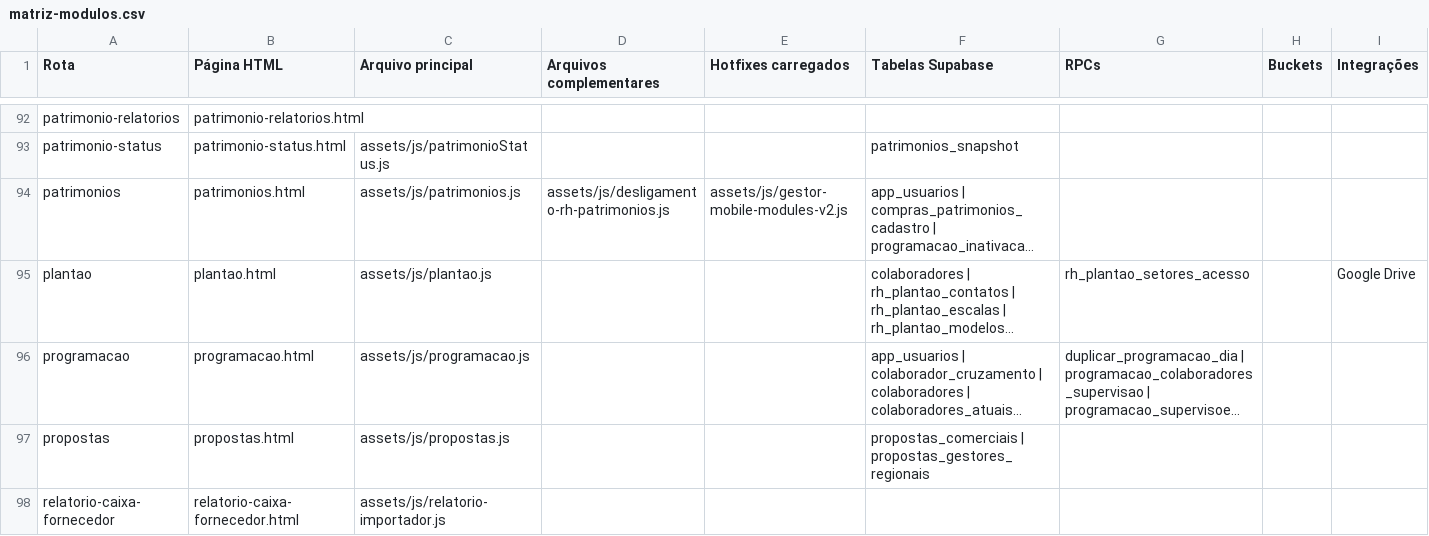
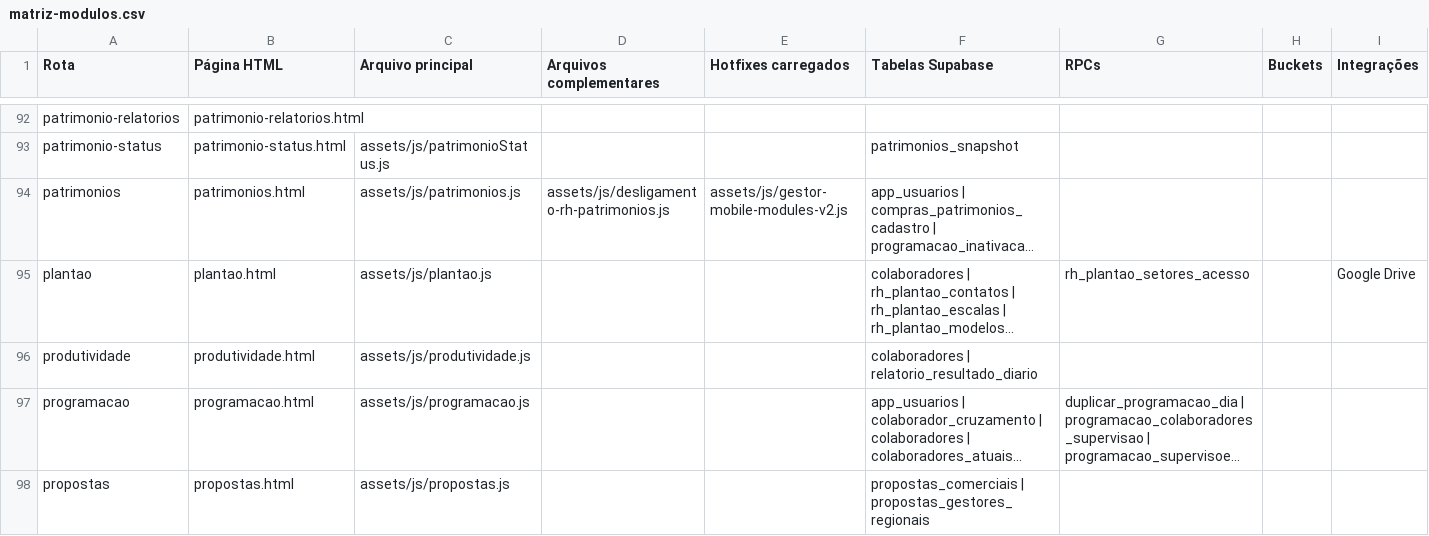
Before and after one commit to graomilTI/painel-web, a CSV file: docs/inventario/matriz-modulos.csv, drawn as a sheet; only a part is shown, gaps mark what is left out; the shorter side is filled out with more unchanged rows; long unchanged cells end in …; the diff names each change by its address in the sheet, - before the commit and + after, or states it on an @@ line.

```diff
--- a/docs/inventario/matriz-modulos.csv
+++ b/docs/inventario/matriz-modulos.csv
+row 96: produtividade | produtividade.html | assets/js/produtividade.js |  |  | colaboradores | relatorio_resultado_diario
```
Also changed, not shown: 7 other files.
